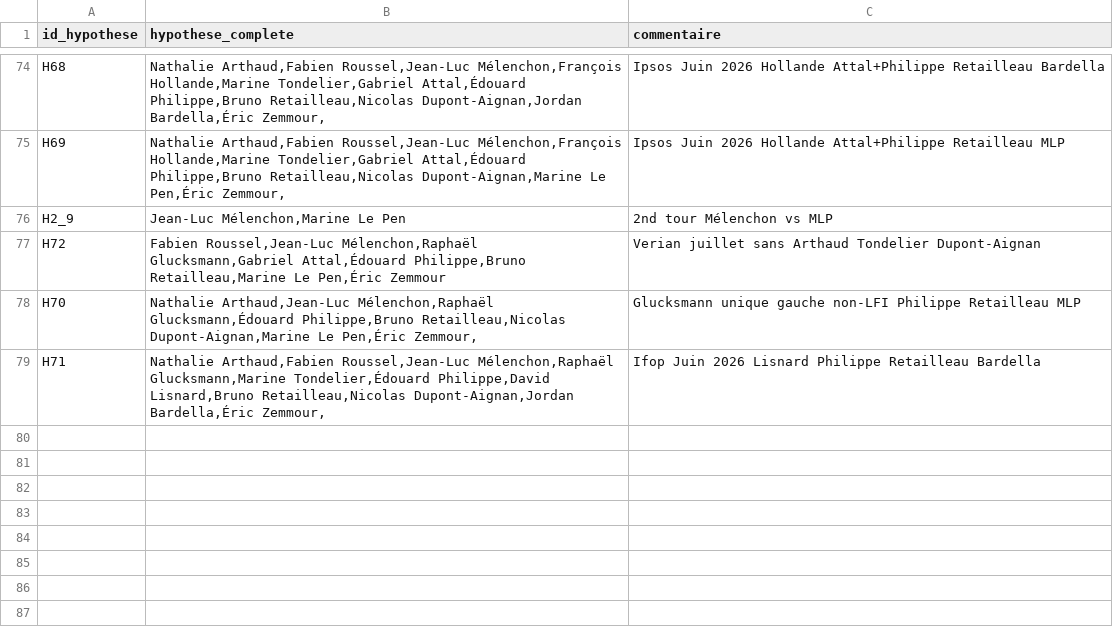
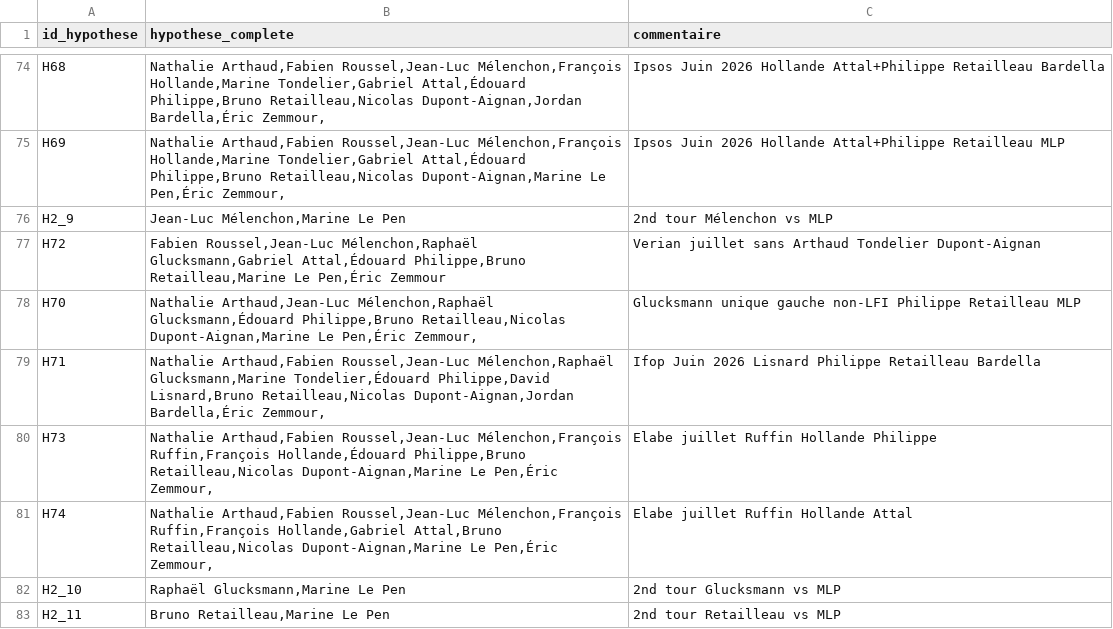
Before and after one commit to MieuxVoter/presidentielle2027, a CSV file: hypotheses.csv, drawn as a sheet; only a part is shown, gaps mark what is left out; the diff names each change by its address in the sheet, - before the commit and + after, or states it on an @@ line.

```diff
--- a/hypotheses.csv
+++ b/hypotheses.csv
+row 80: H73 | Nathalie Arthaud,Fabien Roussel,Jean-Luc Mélenchon,François Ruffin,François Hollande,Édouard Philippe,Bruno Retailleau,Nicolas Dupont-Aignan,Marine Le Pen,Éric Zemmour, | Elabe juillet Ruffin Hollande Philippe
+row 81: H74 | Nathalie Arthaud,Fabien Roussel,Jean-Luc Mélenchon,François Ruffin,François Hollande,Gabriel Attal,Bruno Retailleau,Nicolas Dupont-Aignan,Marine Le Pen,Éric Zemmour, | Elabe juillet Ruffin Hollande Attal
+row 82: H2_10 | Raphaël Glucksmann,Marine Le Pen | 2nd tour Glucksmann vs MLP
+row 83: H2_11 | Bruno Retailleau,Marine Le Pen | 2nd tour Retailleau vs MLP
```
Also changed, not shown: polls.csv, 11 other files.
